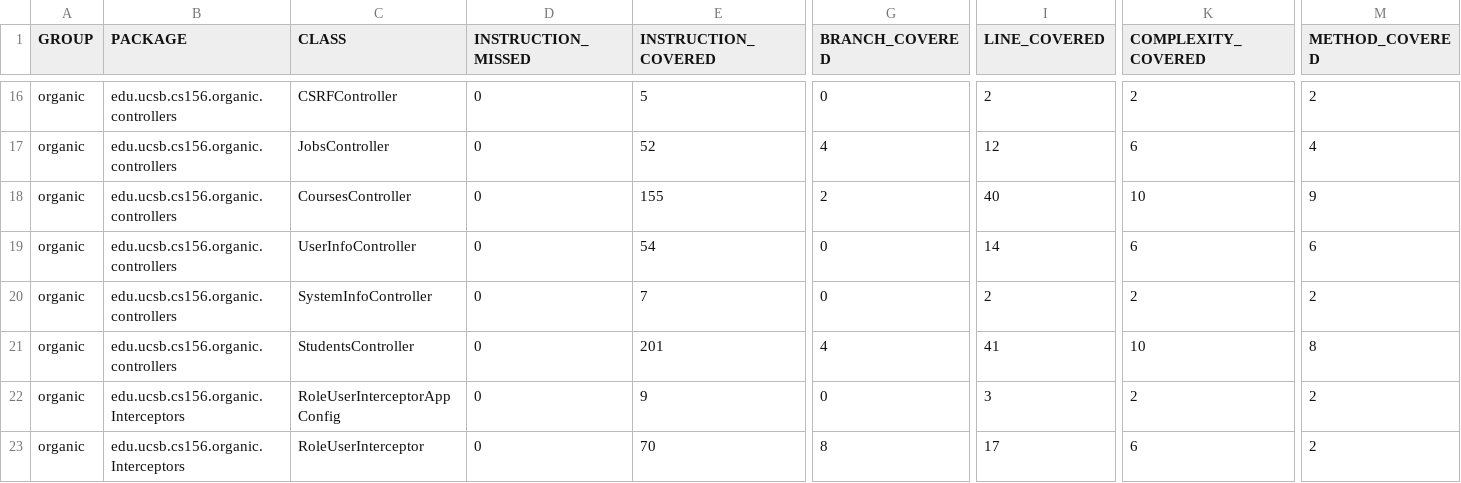
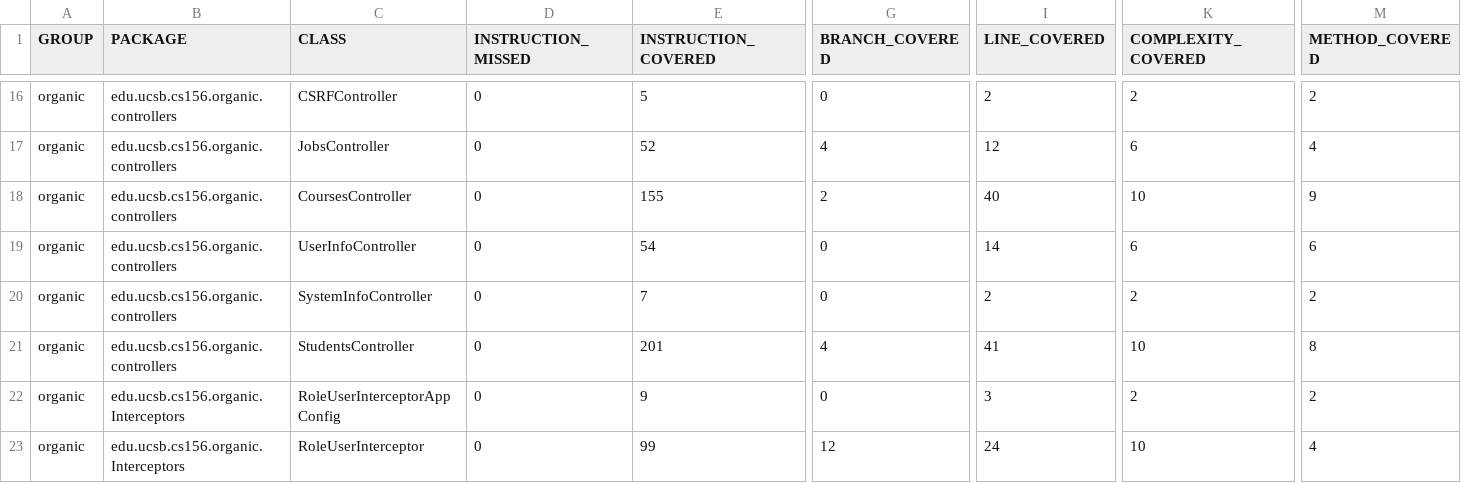
Before and after one commit to ucsb-cs156-f23/proj-organic-f23-6pm-2, a CSV file: prs/17/jacoco/jacoco.csv, drawn as a sheet; only a part is shown, gaps mark what is left out; the diff names each change by its address in the sheet, - before the commit and + after, or states it on an @@ line.

```diff
--- a/prs/17/jacoco/jacoco.csv
+++ b/prs/17/jacoco/jacoco.csv
-E23 (INSTRUCTION_COVERED): 70
+E23 (INSTRUCTION_COVERED): 99
-G23 (BRANCH_COVERED): 8
+G23 (BRANCH_COVERED): 12
-I23 (LINE_COVERED): 17
+I23 (LINE_COVERED): 24
-K23 (COMPLEXITY_COVERED): 6
+K23 (COMPLEXITY_COVERED): 10
-M23 (METHOD_COVERED): 2
+M23 (METHOD_COVERED): 4
```
Also changed, not shown: 7 other files.
